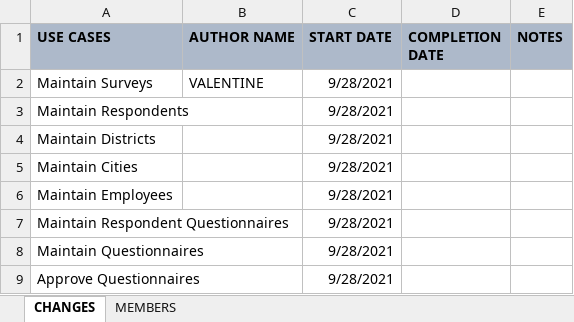
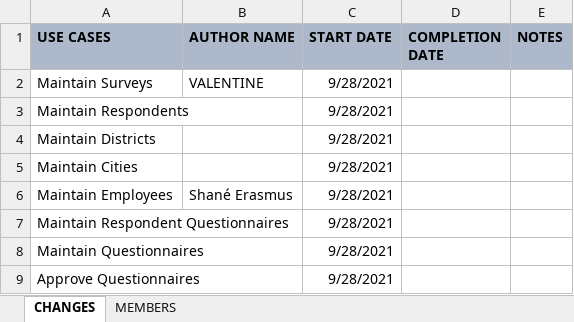
Before and after one commit to valentinetobah/StatsSAQuestionnaireApp, an Excel workbook: CMPG223 GRP 16 CHANGELIST.xlsx, sheet CHANGES, drawn as a sheet; values as stored, in another font and other column widths than the file's, no borders; the diff names each change by its address in the sheet, - before the commit and + after, or states it on an @@ line.

Commit message:
Updated excel sheet

```diff
--- a/CMPG223 GRP 16 CHANGELIST.xlsx (sheet CHANGES)
+++ b/CMPG223 GRP 16 CHANGELIST.xlsx (sheet CHANGES)
-B6 (AUTHOR NAME): (empty)
+B6 (AUTHOR NAME): Shané Erasmus
```
Also changed, not shown: sheet MEMBERS.
